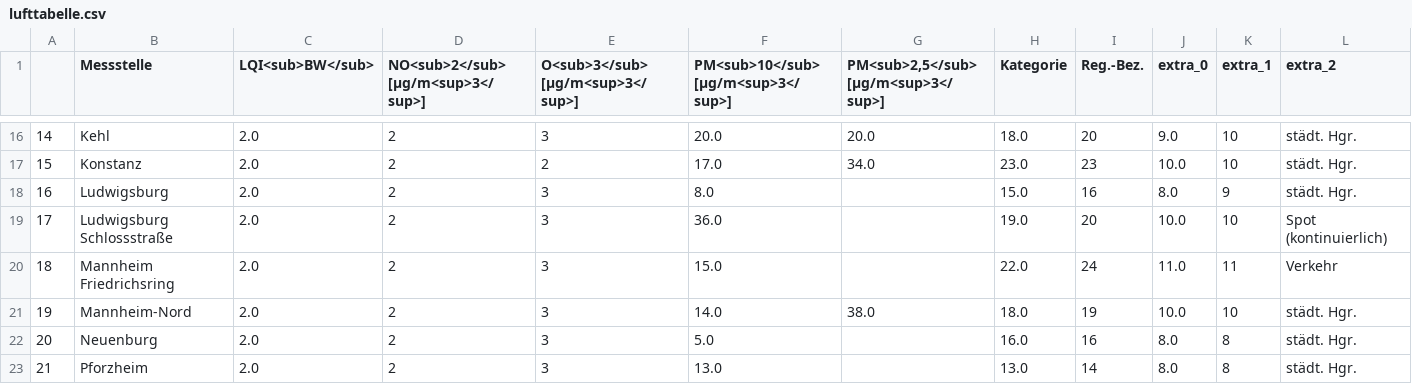
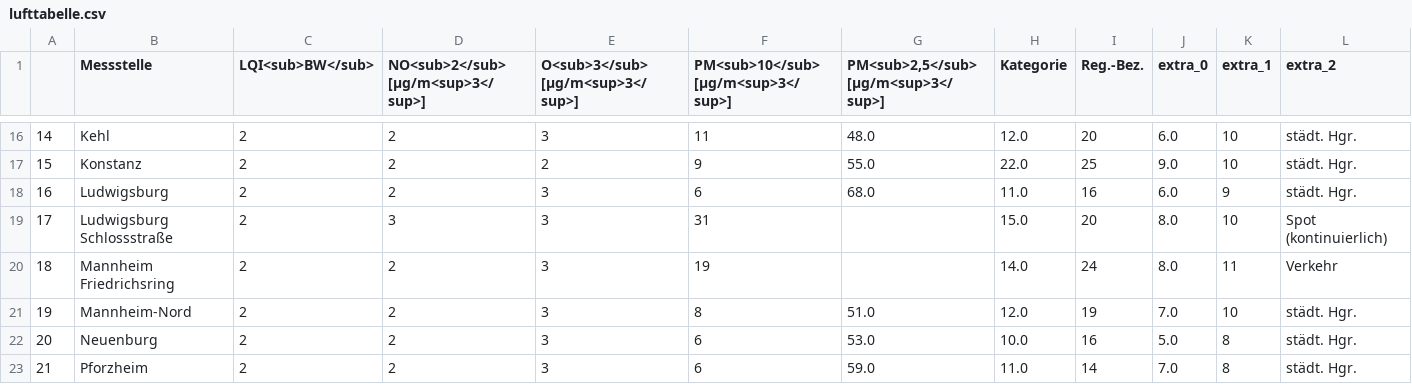
Before and after one commit to AlinaOstra/feinstaub_BW, a CSV file: lufttabelle.csv, drawn as a sheet; only a part is shown, gaps mark what is left out; the diff covers the shown part only; the diff names each change by its address in the sheet, - before the commit and + after, or states it on an @@ line.

```diff
--- a/lufttabelle.csv
+++ b/lufttabelle.csv
-C16:C23 (LQI<sub>BW</sub>): 2.0
+C16:C23 (LQI<sub>BW</sub>): 2
-F16: 20.0
+F16: 11
-G16: 20.0
+G16: 48.0
-H16 (Kategorie): 18.0
+H16 (Kategorie): 12.0
-J16 (extra_0): 9.0
+J16 (extra_0): 6.0
-F17: 17.0
+F17: 9
-G17: 34.0
+G17: 55.0
-H17 (Kategorie): 23.0
+H17 (Kategorie): 22.0
-I17 (Reg.-Bez.): 23
+I17 (Reg.-Bez.): 25
-J17 (extra_0): 10.0
+J17 (extra_0): 9.0
-F18: 8.0
+F18: 6
-G18: (empty)
+G18: 68.0
-H18 (Kategorie): 15.0
+H18 (Kategorie): 11.0
-J18 (extra_0): 8.0
+J18 (extra_0): 6.0
-D19: 2
+D19: 3
-F19: 36.0
+F19: 31
-H19 (Kategorie): 19.0
+H19 (Kategorie): 15.0
-J19 (extra_0): 10.0
+J19 (extra_0): 8.0
-F20: 15.0
+F20: 19
-H20 (Kategorie): 22.0
+H20 (Kategorie): 14.0
-J20 (extra_0): 11.0
+J20 (extra_0): 8.0
-F21: 14.0
+F21: 8
-G21: 38.0
+G21: 51.0
-H21 (Kategorie): 18.0
+H21 (Kategorie): 12.0
-J21 (extra_0): 10.0
+J21 (extra_0): 7.0
-F22: 5.0
+F22: 6
-G22: (empty)
+G22: 53.0
-H22 (Kategorie): 16.0
+H22 (Kategorie): 10.0
-J22 (extra_0): 8.0
+J22 (extra_0): 5.0
-F23: 13.0
+F23: 6
-G23: (empty)
+G23: 59.0
-H23 (Kategorie): 13.0
+H23 (Kategorie): 11.0
-J23 (extra_0): 8.0
+J23 (extra_0): 7.0
```
Also changed, not shown: 141 edited cells elsewhere in this file.
